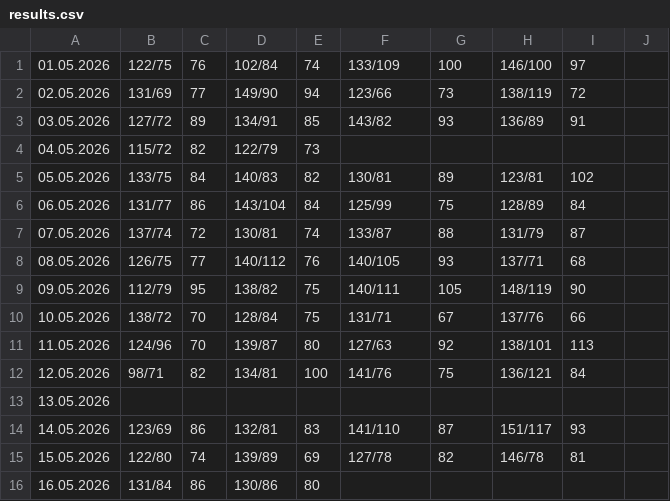
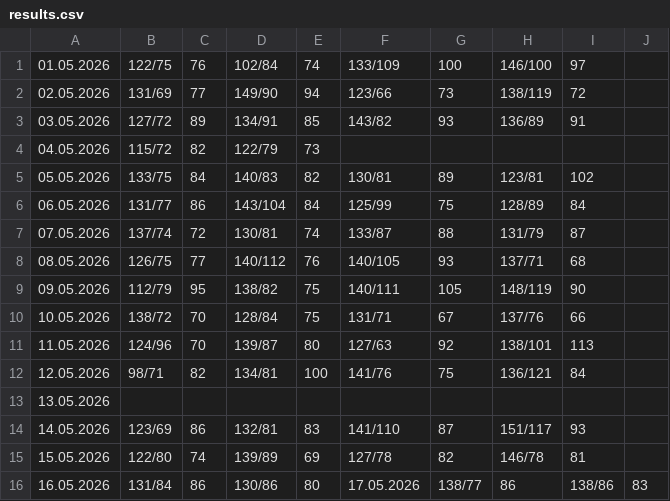
Before and after one commit to CorgiPuppy/notes, a CSV file: measuring-pressure/2026/05-may/results.csv, drawn as a sheet.

Commit message:
feat: add results for today's morning.

```diff
--- a/measuring-pressure/2026/05-may/results.csv
+++ b/measuring-pressure/2026/05-may/results.csv
@@ -15,2 +15,2 @@
 15.05.2026,122/80,74,139/89,69,127/78,82,146/78,81
-16.05.2026,131/84,86,130/86,80,
+16.05.2026,131/84,86,130/86,80,17.05.2026,138/77,86,138/86,83,
```
